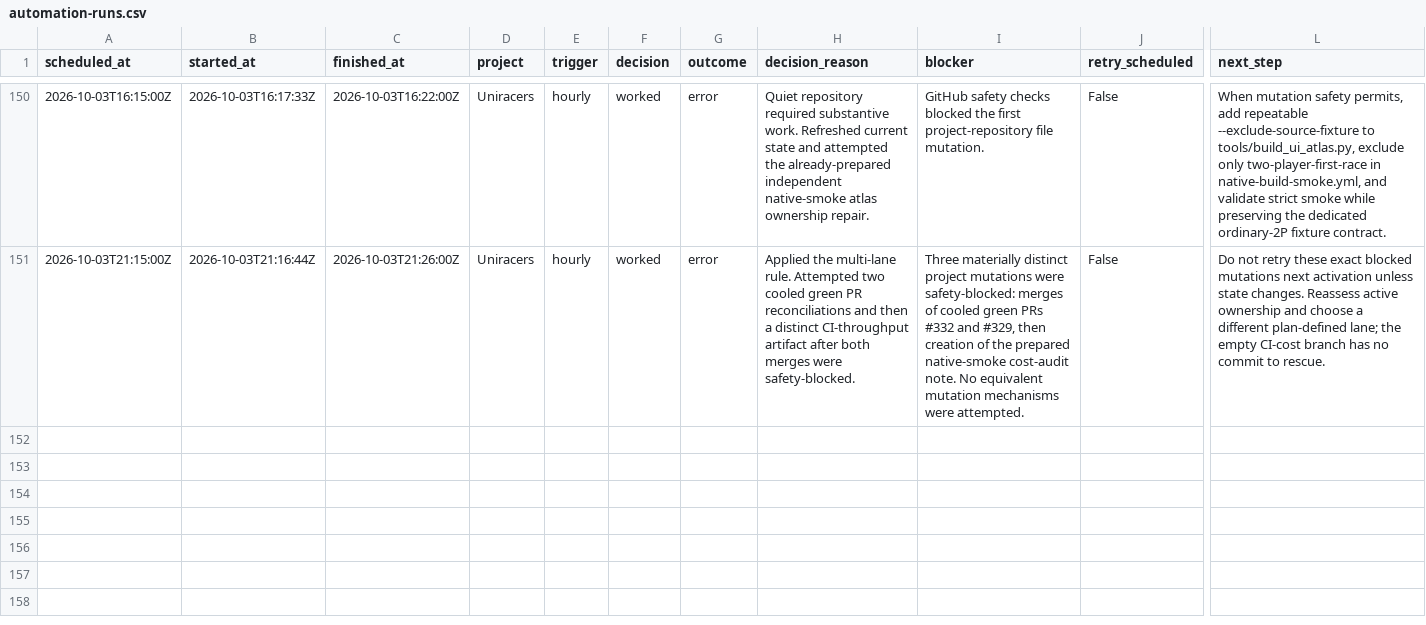
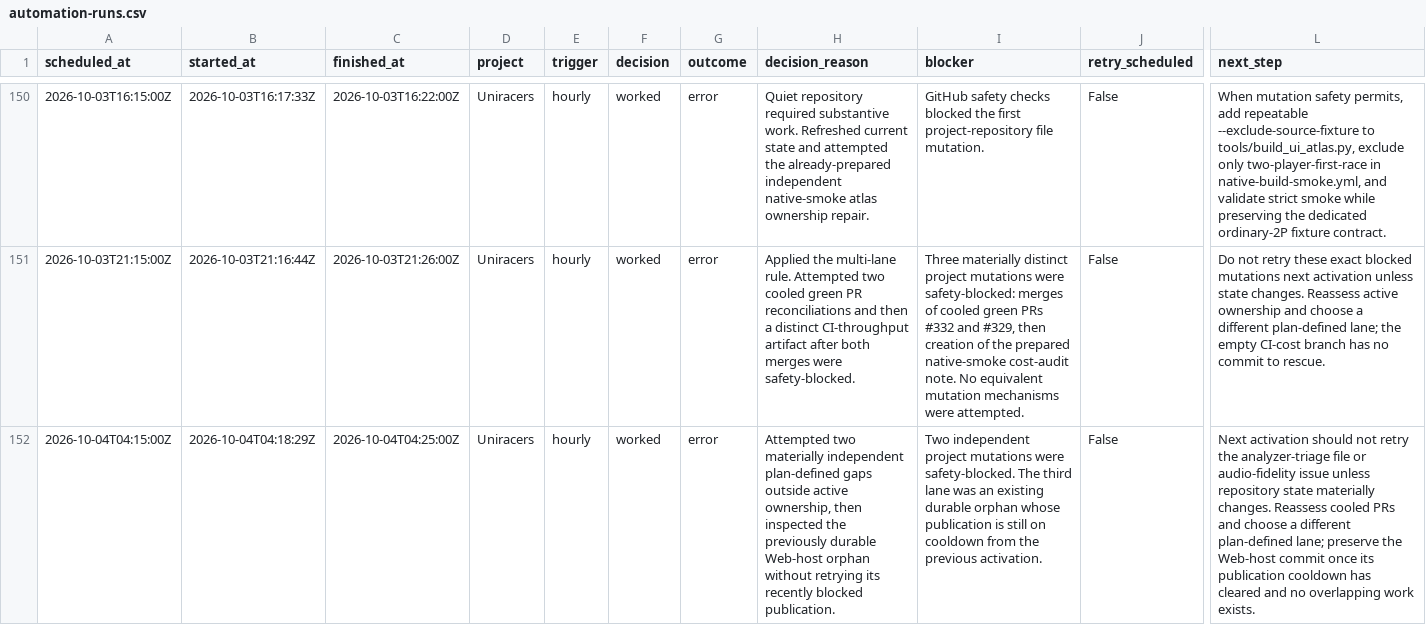
Before and after one commit to GBIDEVELOPMENT/general-purpose, a CSV file: reports/automation-runs.csv, drawn as a sheet; only a part is shown, gaps mark what is left out; rows hold the shown columns only; the diff names each change by its address in the sheet, - before the commit and + after, or states it on an @@ line.

```diff
--- a/reports/automation-runs.csv
+++ b/reports/automation-runs.csv
+row 152: 2026-10-04T04:15:00Z | 2026-10-04T04:18:29Z | 2026-10-04T04:25:00Z | Uniracers | hourly | worked | error | Attempted two materially independent plan-defined gaps outside active ownership, then inspected the previously durable Web-host orphan without retrying its recently blocked publication. | Two independent project mutations were safety-blocked. The third lane was an existing durable orphan whose publication is still on cooldown from the previous activation. | False | Next activation should not retry the analyzer-triage file or audio-fidelity issue unless repository state materially changes. Reassess cooled PRs and choose a different plan-defined lane; preserve the Web-host commit once its publication cooldown has cleared and no overlapping work exists.
```
Also changed, not shown: 1 other file.
